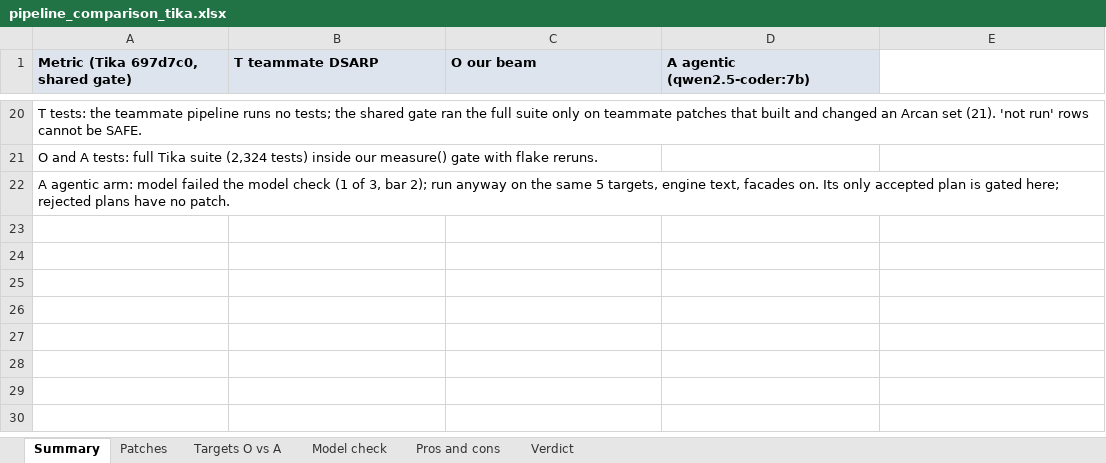
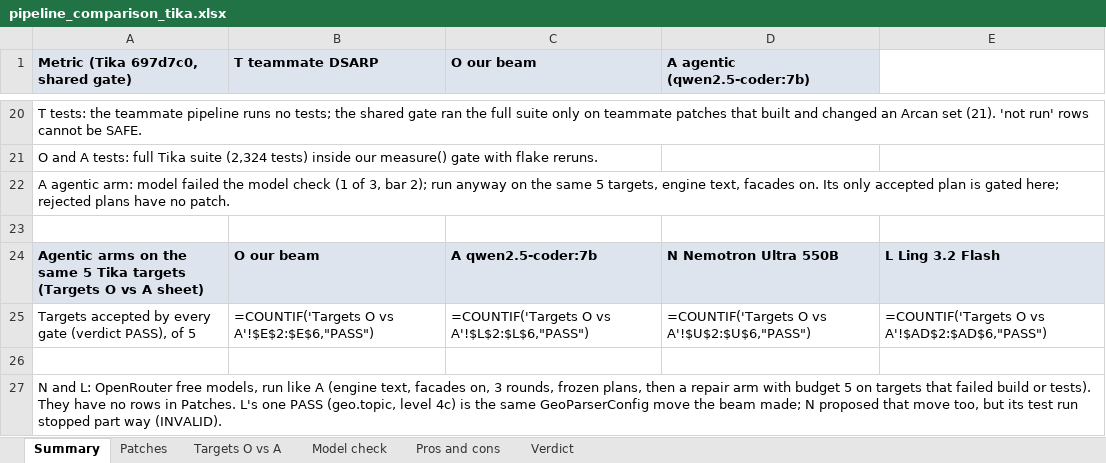
Before and after one commit to shimoriki/DSARPProject, an Excel workbook: docs/pipeline_comparison_tika.xlsx, sheet Summary, drawn as a sheet; only a part is shown, gaps mark what is left out; values as stored, in another font and other column widths than the file's, no borders; formulas without a stored value are shown as written; the diff names each change by its address in the sheet, - before the commit and + after, or states it on an @@ line.

Commit message:
Close the gate's sub-cycle loophole and add the OpenRouter runs to the comparison
The beam gate's level 4c called a target gone when no Arcan cycle held all of it, so a
surviving sub-cycle passed. It now uses cycles_dissolved: no cycle after the change may hold
two or more of the target's packages.

The comparison workbook gains the Tika agentic runs for Nemotron Ultra and Ling Flash
(accepted 0 and 1 of 5), the Arcan-verified model check for the free OpenRouter models, and an
accepted-targets row on Summary.

```diff
--- a/docs/pipeline_comparison_tika.xlsx (sheet Summary)
+++ b/docs/pipeline_comparison_tika.xlsx (sheet Summary)
+row 23: (empty)
+row 24: Agentic arms on the same 5 Tika targets (Targets O vs A sheet) | O our beam | A qwen2.5-coder:7b | N Nemotron Ultra 550B | L Ling 3.2 Flash
+row 25: Targets accepted by every gate (verdict PASS), of 5 | =COUNTIF('Targets O vs A'!$E$2:$E$6,"PASS") | =COUNTIF('Targets O vs A'!$L$2:$L$6,"PASS") | =COUNTIF('Targets O vs A'!$U$2:$U$6,"PASS") | =COUNTIF('Targets O vs A'!$AD$2:$AD$6,"PASS")
+row 26: (empty)
+row 27: N and L: OpenRouter free models, run like A (engine text, facades on, 3 rounds, frozen plans, then a repair arm with budget 5 on targets that failed build or tests). They have no rows in Patches. L's one PASS (geo.topic, level 4c) is the same GeoParserConfig move the beam made; N proposed that move too, but its test run stopped part way (INVALID).
```
Also changed, not shown: sheet Targets O vs A, sheet Model check, 3 other files.
